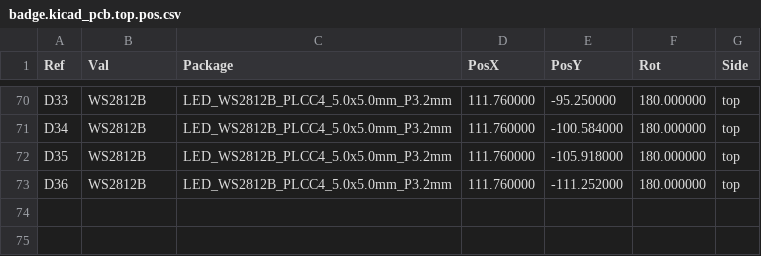
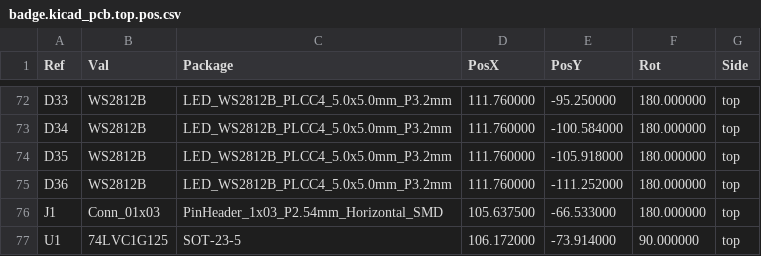
Before and after one commit to Tom-Keddie/2023-onsite-badge, a CSV file: badge/gerbers/badge.kicad_pcb.top.pos.csv, drawn as a sheet; only a part is shown, gaps mark what is left out; the diff covers the shown part only.

```diff
--- a/badge/gerbers/badge.kicad_pcb.top.pos.csv
+++ b/badge/gerbers/badge.kicad_pcb.top.pos.csv
@@ -73 +75,3 @@ Ref,Val,Package,PosX,PosY,Rot,Side
 "D36","WS2812B","LED_WS2812B_PLCC4_5.0x5.0mm_P3.2mm",111.760000,-111.252000,180.000000,top
+"J1","Conn_01x03","PinHeader_1x03_P2.54mm_Horizontal_SMD",105.637500,-66.533000,180.000000,top
+"U1","74LVC1G125","SOT-23-5",106.172000,-73.914000,90.000000,top
```
Also changed, not shown: 2 added rows and 96 edited cells elsewhere in this file, badge/gerbers/badge.kicad_pcb.top.pos.jlc.csv, 23 other files.
